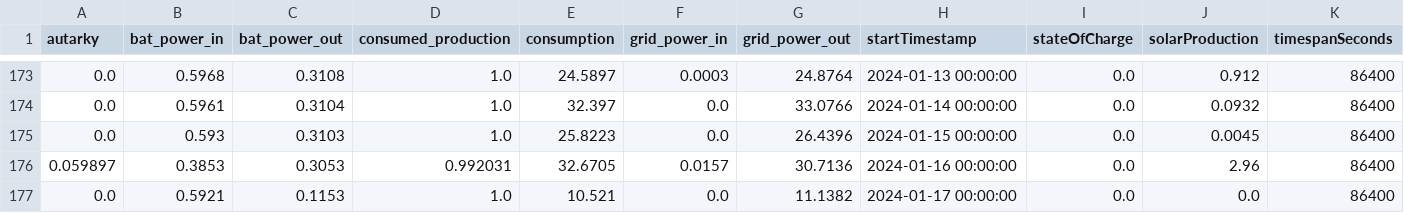
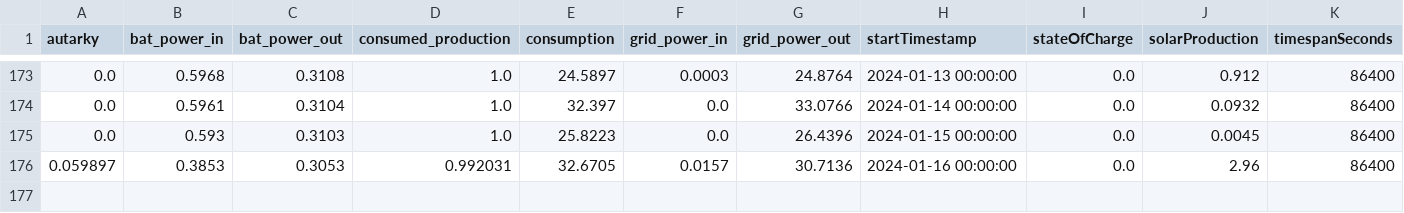
Before and after one commit to tbwr/e3dc, a CSV file: data_day.csv, drawn as a sheet; only a part is shown, gaps mark what is left out; rows hold the shown columns only; the diff names each change by its address in the sheet, - before the commit and + after, or states it on an @@ line.

Commit message:
committing files

```diff
--- a/data_day.csv
+++ b/data_day.csv
-row 177: 0.0 | 0.5921 | 0.1153 | 1.0 | 10.521 | 0.0 | 11.1382 | 2024-01-17 00:00:00 | 0.0 | 0.0 | 86400
```
